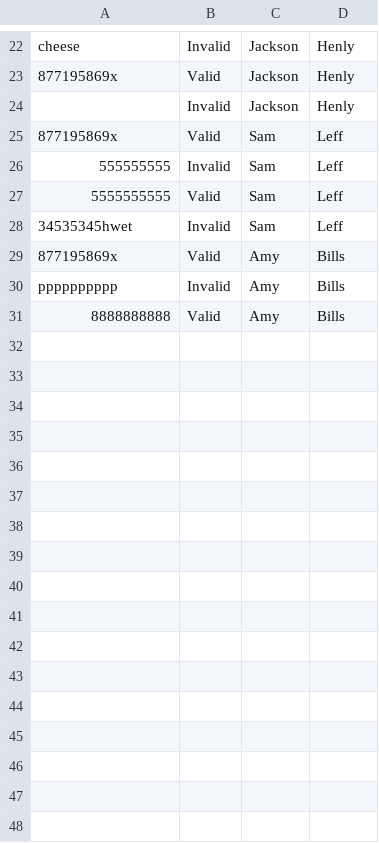
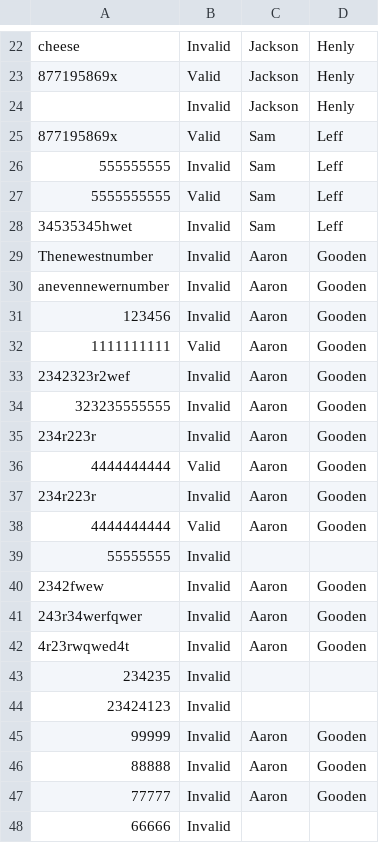
Before and after one commit to aagooden/isbn_web, a CSV file: local_isbn.csv, drawn as a sheet; only a part is shown, gaps mark what is left out; the diff covers the shown part only.

```diff
--- a/local_isbn.csv
+++ b/local_isbn.csv
@@ -28,4 +28,21 @@ cheese,Invalid,Jackson,Henly
 34535345hwet,Invalid,Sam,Leff
-877195869x,Valid,Amy,Bills
-pppppppppp,Invalid,Amy,Bills
-8888888888,Valid,Amy,Bills
+Thenewestnumber,Invalid,Aaron,Gooden
+anevennewernumber,Invalid,Aaron,Gooden
+123456,Invalid,Aaron,Gooden
+1111111111,Valid,Aaron,Gooden
+2342323r2wef,Invalid,Aaron,Gooden
+323235555555,Invalid,Aaron,Gooden
+234r223r,Invalid,Aaron,Gooden
+4444444444,Valid,Aaron,Gooden
+234r223r,Invalid,Aaron,Gooden
+4444444444,Valid,Aaron,Gooden
+55555555,Invalid,,
+2342fwew,Invalid,Aaron,Gooden
+243r34werfqwer,Invalid,Aaron,Gooden
+4r23rwqwed4t,Invalid,Aaron,Gooden
+234235,Invalid,,
+23424123,Invalid,,
+99999,Invalid,Aaron,Gooden
+88888,Invalid,Aaron,Gooden
+77777,Invalid,Aaron,Gooden
+66666,Invalid,,
```
Also changed, not shown: 28 added rows elsewhere in this file, 6 other files.
